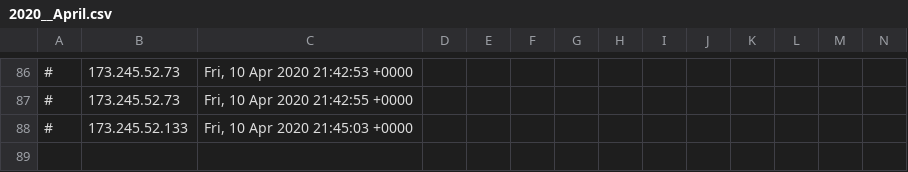
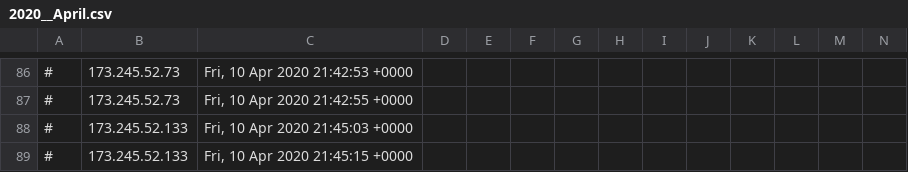
Before and after one commit to runacode/newsushi, a CSV file: logs/2020__April.csv, drawn as a sheet; only a part is shown, gaps mark what is left out; rows hold the shown columns only; the diff names each change by its address in the sheet, - before the commit and + after, or states it on an @@ line.

Commit message:
Site Editor Update

```diff
--- a/logs/2020__April.csv
+++ b/logs/2020__April.csv
+row 89: # | 173.245.52.133 | Fri, 10 Apr 2020 21:45:15 +0000
```
